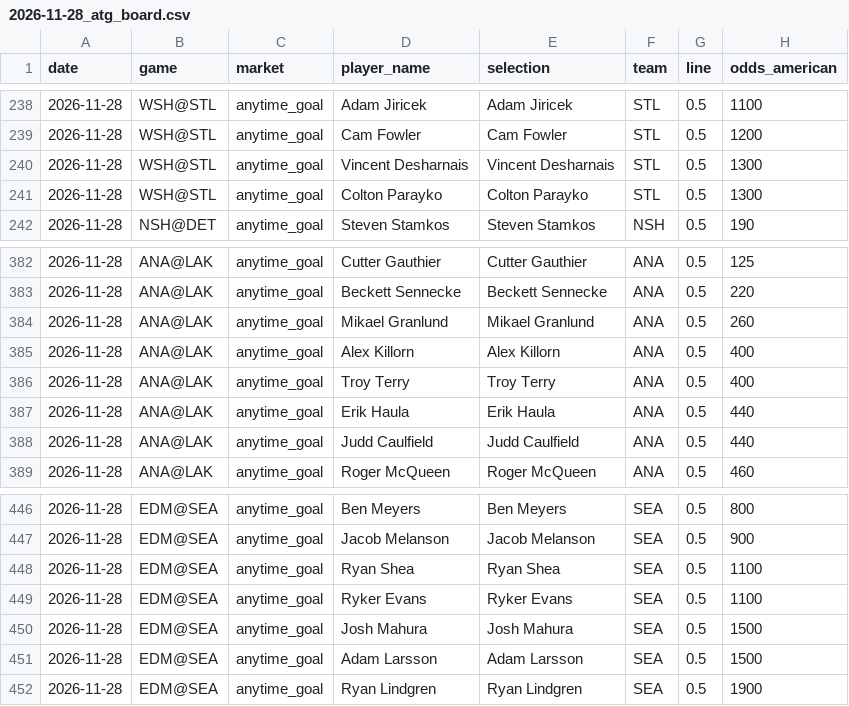
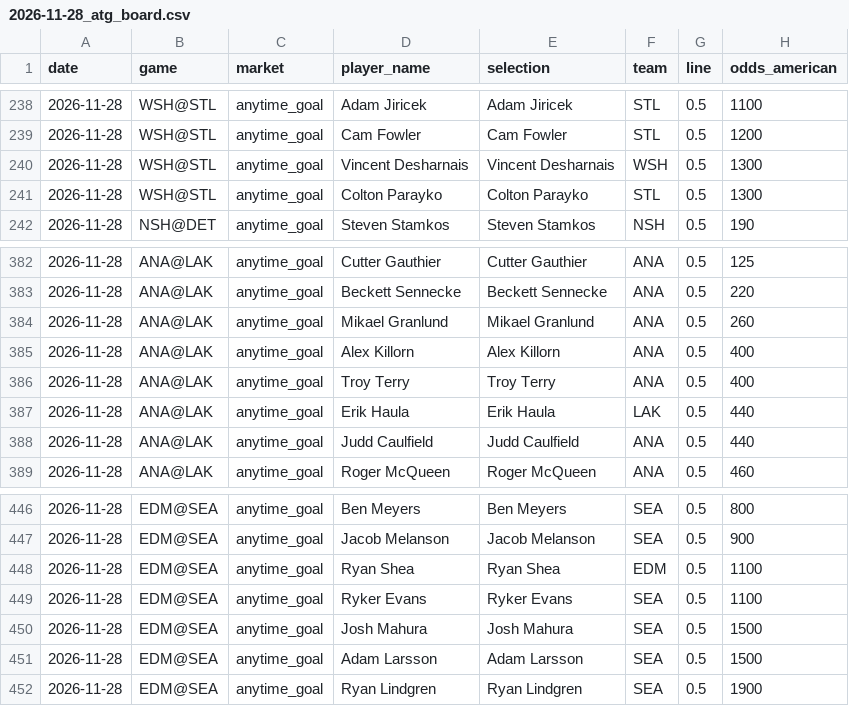
Before and after one commit to kylewish19/wshl-x-nhl-model, a CSV file: data/inputs/2026-11-28_atg_board.csv, drawn as a sheet; only a part is shown, gaps mark what is left out.

Commit message:
Correct three screenshot jersey team transcriptions

```diff
--- a/data/inputs/2026-11-28_atg_board.csv
+++ b/data/inputs/2026-11-28_atg_board.csv
@@ -239,3 +239,3 @@ date,game,market,player_name,selection,team,line,odds_american
 2026-11-28,WSH@STL,anytime_goal,Cam Fowler,Cam Fowler,STL,0.5,1200
-2026-11-28,WSH@STL,anytime_goal,Vincent Desharnais,Vincent Desharnais,STL,0.5,1300
+2026-11-28,WSH@STL,anytime_goal,Vincent Desharnais,Vincent Desharnais,WSH,0.5,1300
 2026-11-28,WSH@STL,anytime_goal,Colton Parayko,Colton Parayko,STL,0.5,1300
@@ -386,3 +386,3 @@ date,game,market,player_name,selection,team,line,odds_american
 2026-11-28,ANA@LAK,anytime_goal,Troy Terry,Troy Terry,ANA,0.5,400
-2026-11-28,ANA@LAK,anytime_goal,Erik Haula,Erik Haula,ANA,0.5,440
+2026-11-28,ANA@LAK,anytime_goal,Erik Haula,Erik Haula,LAK,0.5,440
 2026-11-28,ANA@LAK,anytime_goal,Judd Caulfield,Judd Caulfield,ANA,0.5,440
@@ -447,3 +447,3 @@ date,game,market,player_name,selection,team,line,odds_american
 2026-11-28,EDM@SEA,anytime_goal,Jacob Melanson,Jacob Melanson,SEA,0.5,900
-2026-11-28,EDM@SEA,anytime_goal,Ryan Shea,Ryan Shea,SEA,0.5,1100
+2026-11-28,EDM@SEA,anytime_goal,Ryan Shea,Ryan Shea,EDM,0.5,1100
 2026-11-28,EDM@SEA,anytime_goal,Ryker Evans,Ryker Evans,SEA,0.5,1100
```
